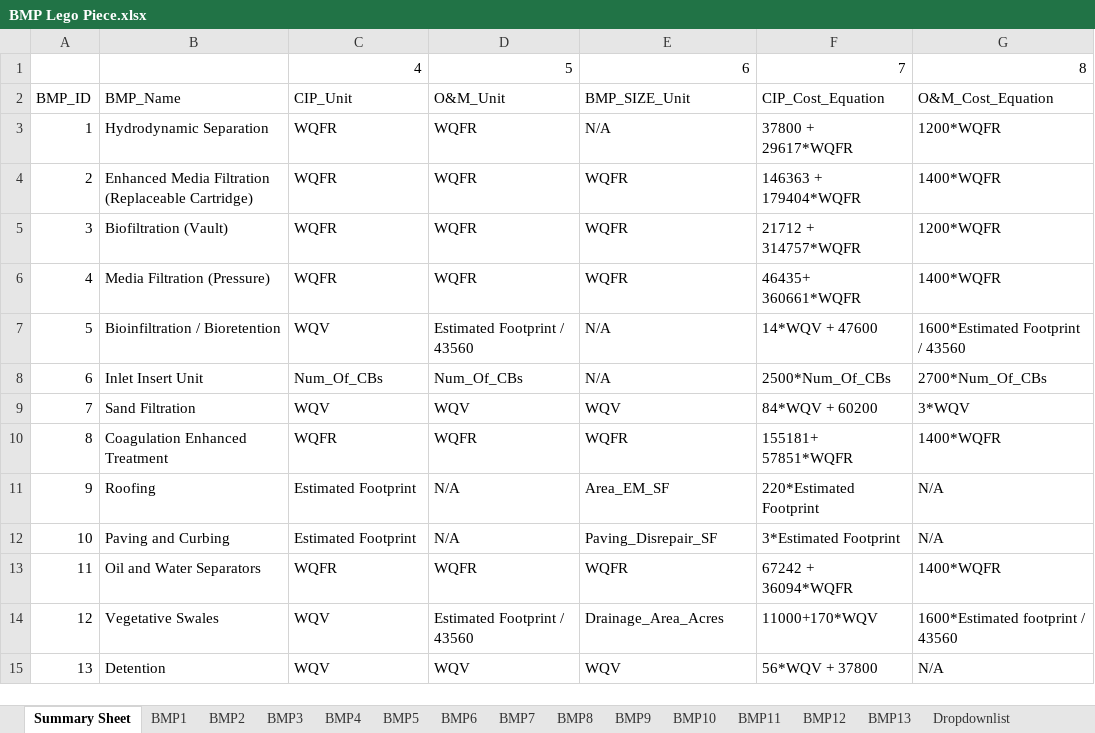
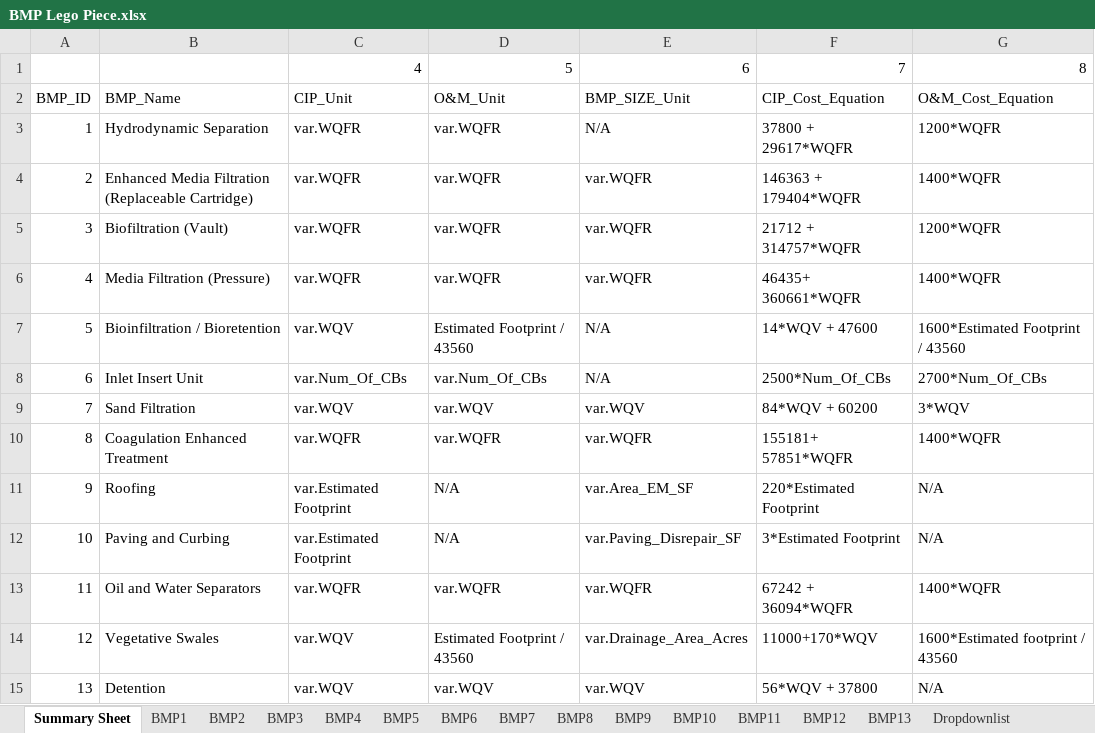
Before and after one commit to mallen69/Project_Sprint_7, an Excel workbook: Sprint03_Data_Operation/_jonhonda_dat/special_prj/Input_Files/BMP Lego Piece.xlsx, sheet Summary Sheet, drawn as a sheet; only a part is shown; values as stored, in another font and other column widths than the file's, no borders; the diff names each change by its address in the sheet, - before the commit and + after, or states it on an @@ line.

```diff
--- a/Sprint03_Data_Operation/_jonhonda_dat/special_prj/Input_Files/BMP Lego Piece.xlsx (sheet Summary Sheet)
+++ b/Sprint03_Data_Operation/_jonhonda_dat/special_prj/Input_Files/BMP Lego Piece.xlsx (sheet Summary Sheet)
-C3:C6: WQFR
+C3:C6: var.WQFR
-D3:D6: WQFR
+D3:D6: var.WQFR
-E4:E6: WQFR
+E4:E6: var.WQFR
-C7: WQV
+C7: var.WQV
-C8: Num_Of_CBs
+C8: var.Num_Of_CBs
-D8: Num_Of_CBs
+D8: var.Num_Of_CBs
-C9: WQV
+C9: var.WQV
-D9: WQV
+D9: var.WQV
-E9: WQV
+E9: var.WQV
-C10: WQFR
+C10: var.WQFR
-D10: WQFR
+D10: var.WQFR
-E10: WQFR
+E10: var.WQFR
-C11:C12: Estimated Footprint
+C11:C12: var.Estimated Footprint
-E11: Area_EM_SF
+E11: var.Area_EM_SF
-E12: Paving_Disrepair_SF
+E12: var.Paving_Disrepair_SF
-C13: WQFR
+C13: var.WQFR
-D13: WQFR
+D13: var.WQFR
-E13: WQFR
+E13: var.WQFR
-C14:C15: WQV
+C14:C15: var.WQV
-E14: Drainage_Area_Acres
+E14: var.Drainage_Area_Acres
-D15: WQV
+D15: var.WQV
-E15: WQV
+E15: var.WQV
```
Also changed, not shown: sheet BMP13, sheet BMP4, sheet BMP8, sheet BMP11, sheet BMP3, sheet BMP2, 7 more sheets, 2 other files.
